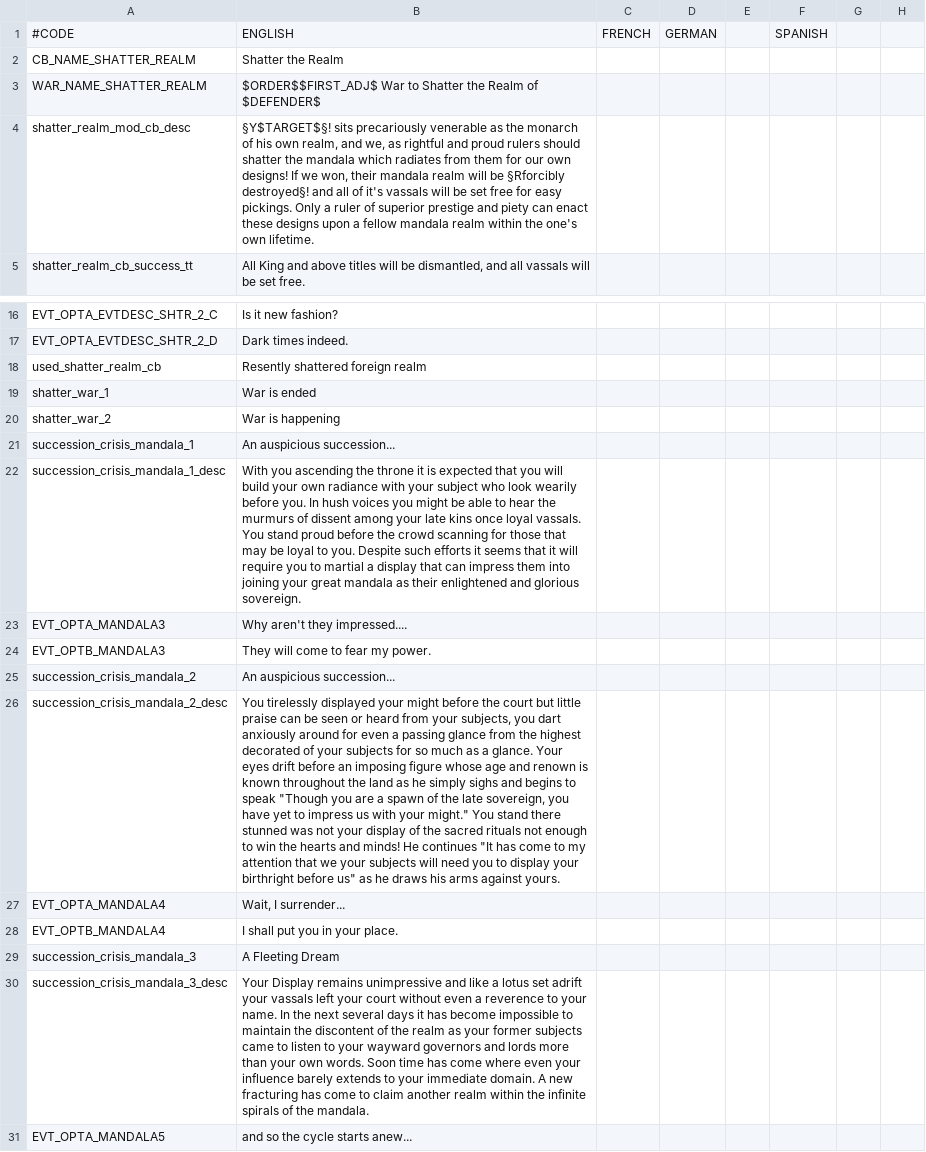
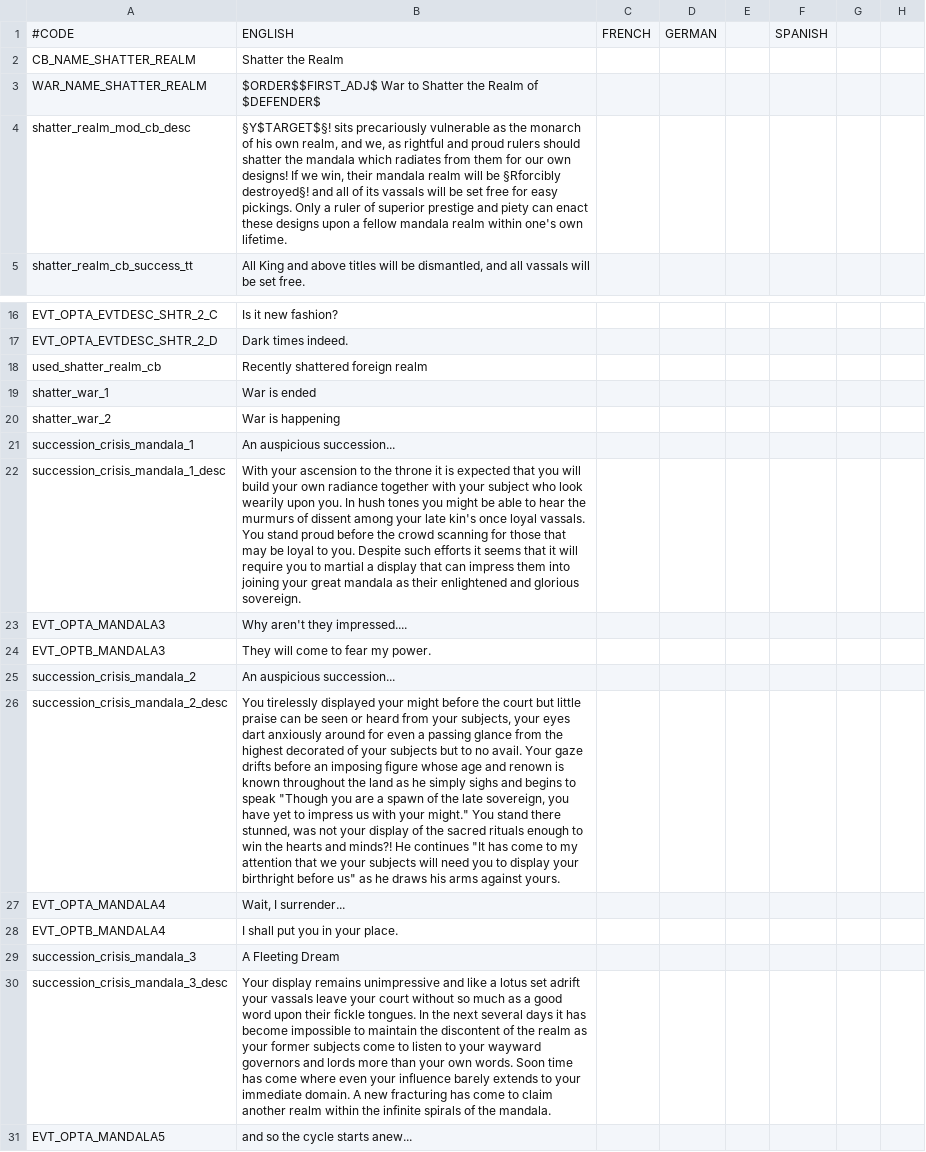
Before and after one commit to derdang/posttoyo, a CSV file: After the End Orientalis/localisation/mandala_government.csv, drawn as a sheet; only a part is shown, gaps mark what is left out; the diff names each change by its address in the sheet, - before the commit and + after, or states it on an @@ line.

```diff
--- a/After the End Orientalis/localisation/mandala_government.csv
+++ b/After the End Orientalis/localisation/mandala_government.csv
-B4: …sits precariously venerable as the monarch of his own realm, and we, as rightful and proud rulers should shatter the mandala which radiates from them for our own designs! If we won, their mandala realm will be §Rforcibly destroyed§! and all of it's vassals will be set free for easy pickings. Only a ruler of superior prestige and piety can enact these designs upon a fellow mandala realm within the one's own…
+B4: …sits precariously vulnerable as the monarch of his own realm, and we, as rightful and proud rulers should shatter the mandala which radiates from them for our own designs! If we win, their mandala realm will be §Rforcibly destroyed§! and all of its vassals will be set free for easy pickings. Only a ruler of superior prestige and piety can enact these designs upon a fellow mandala realm within one's own…
-B18: Resently shattered foreign realm
+B18: Recently shattered foreign realm
-B22: With you ascending the throne it is expected that you will build your own radiance with your subject who look wearily before you. In hush voices you might be able to hear the murmurs of dissent among your late kins once loyal…
+B22: With your ascension to the throne it is expected that you will build your own radiance together with your subject who look wearily upon you. In hush tones you might be able to hear the murmurs of dissent among your late kin's once loyal…
-B26: …your subjects, you dart anxiously around for even a passing glance from the highest decorated of your subjects for so much as a glance. Your eyes drift before an imposing figure whose age and renown is known throughout the land as he simply sighs and begins to speak "Though you are a spawn of the late sovereign, you have yet to impress us with your might." You stand there stunned was not your display of the sacred rituals not enough to win the hearts and minds! He continues…
+B26: …your subjects, your eyes dart anxiously around for even a passing glance from the highest decorated of your subjects but to no avail. Your gaze drifts before an imposing figure whose age and renown is known throughout the land as he simply sighs and begins to speak "Though you are a spawn of the late sovereign, you have yet to impress us with your might." You stand there stunned, was not your display of the sacred rituals enough to win the hearts and minds?! He continues…
-B30: Your Display remains unimpressive and like a lotus set adrift your vassals left your court without even a reverence to your name. In the next several days it has become impossible to maintain the discontent of the realm as your former subjects came to listen…
+B30: Your display remains unimpressive and like a lotus set adrift your vassals leave your court without so much as a good word upon their fickle tongues. In the next several days it has become impossible to maintain the discontent of the realm as your former subjects come to listen…
```
Also changed, not shown: After the End Orientalis/localisation/000_vanilla_overrides.csv, After the End Orientalis/localisation/00_buddhist_events.csv.
